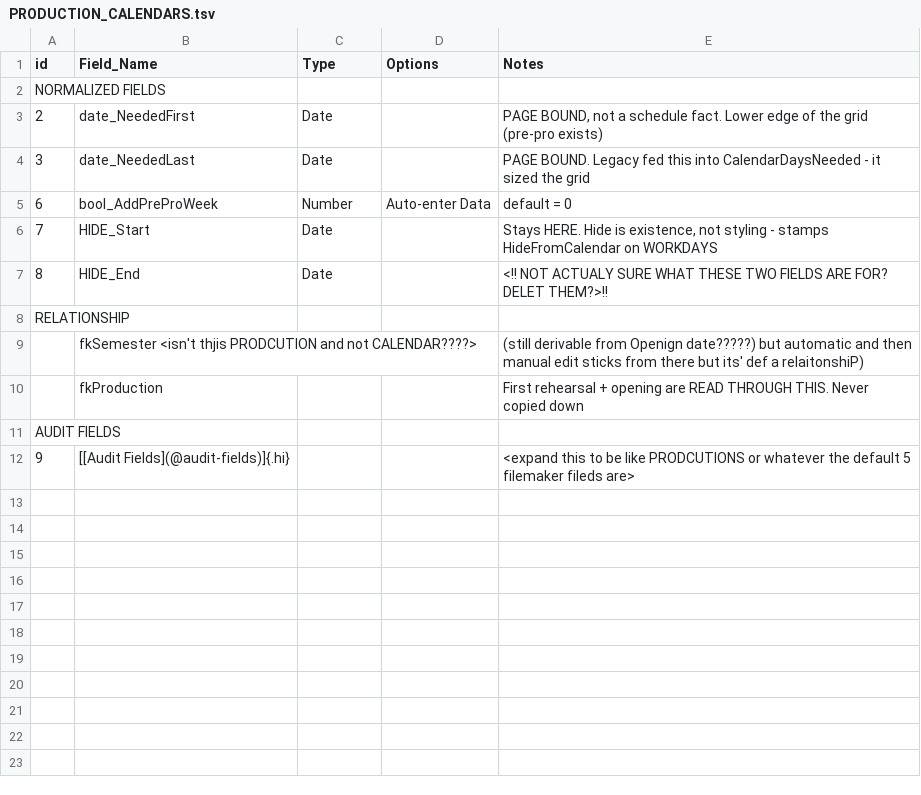
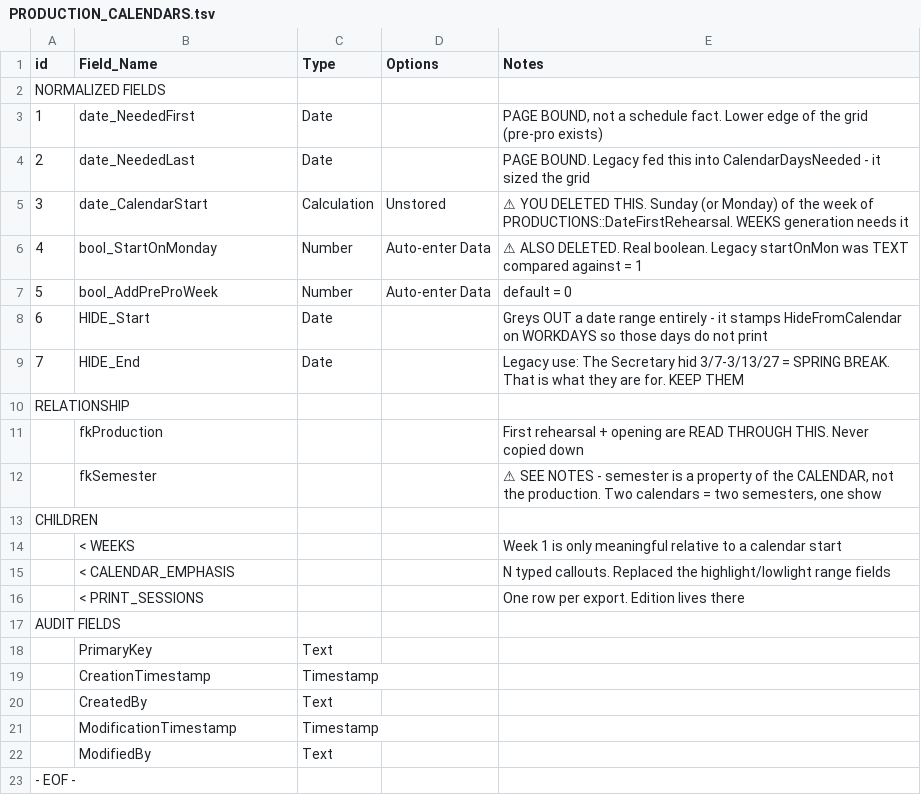
Before and after one commit to mawizorek/maw-prose, a TSV file: apps/production-mawster/02-tables/PRODUCTION_CALENDARS.tsv, drawn as a sheet; removed rows and columns are numbered as before the commit, all else as after; the diff names each change by its address in the sheet, - before the commit and + after, or states it on an @@ line.

Commit message:
production-mawster: restore child relationship lines, add LOCATIONS/PRODUCERS

```diff
--- a/apps/production-mawster/02-tables/PRODUCTION_CALENDARS.tsv
+++ b/apps/production-mawster/02-tables/PRODUCTION_CALENDARS.tsv
-A3 (id): 2
+A3 (id): 1
-A4 (id): 3
+A4 (id): 2
+row 5: 3 | date_CalendarStart | Calculation | Unstored | ⚠ YOU DELETED THIS. Sunday (or Monday) of the week of PRODUCTIONS::DateFirstRehearsal. WEEKS generation needs it
+row 6: 4 | bool_StartOnMonday | Number | Auto-enter Data | ⚠ ALSO DELETED. Real boolean. Legacy startOnMon was TEXT compared against = 1
-A7 (id): 6
+A7 (id): 5
-A8 (id): 7
+A8 (id): 6
-E8 (Notes): Stays HERE. Hide is existence, not styling - stamps HideFromCalendar on WORKDAYS
+E8 (Notes): Greys OUT a date range entirely - it stamps HideFromCalendar on WORKDAYS so those days do not print
-A9 (id): 8
+A9 (id): 7
-E9 (Notes): <!! NOT ACTUALY SURE WHAT THESE TWO FIELDS ARE FOR? DELET THEM?>!!
+E9 (Notes): Legacy use: The Secretary hid 3/7-3/13/27 = SPRING BREAK. That is what they are for. KEEP THEM
-row 9:  | fkSemester <isn't thjis PRODCUTION and not CALENDAR????> |  |  | (still derivable from Openign date?????) but automatic and then manual edit sticks from there but its' def a relaitonshiP)
+row 12:  | fkSemester |  |  | ⚠ SEE NOTES - semester is a property of the CALENDAR, not the production. Two calendars = two semesters, one show
+row 13: CHILDREN
+row 14:  | < WEEKS |  |  | Week 1 is only meaningful relative to a calendar start
+row 15:  | < CALENDAR_EMPHASIS |  |  | N typed callouts. Replaced the highlight/lowlight range fields
+row 16:  | < PRINT_SESSIONS |  |  | One row per export. Edition lives there
-row 12: 9 | [[Audit Fields](@audit-fields)]{.hi} |  |  | <expand this to be like PRODCUTIONS or whatever the default 5 filemaker fileds are>
+row 18:  | PrimaryKey | Text
+row 19:  | CreationTimestamp | Timestamp
+row 20:  | CreatedBy | Text
+row 21:  | ModificationTimestamp | Timestamp
+row 22:  | ModifiedBy | Text
+row 23: - EOF -
```
Also changed, not shown: apps/production-mawster/02-tables/PRODUCTIONS.tsv, 4 other files.
